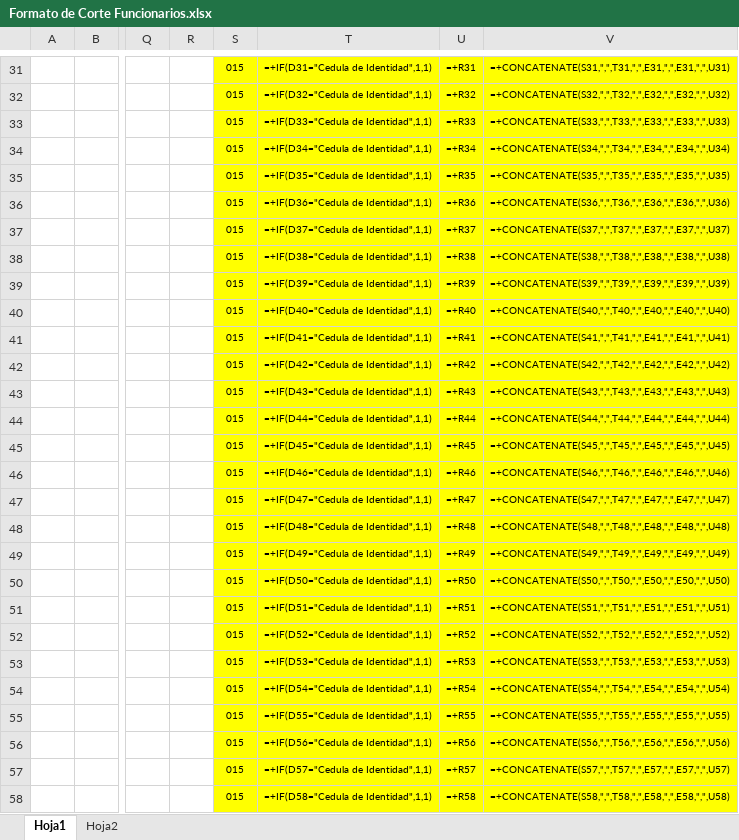
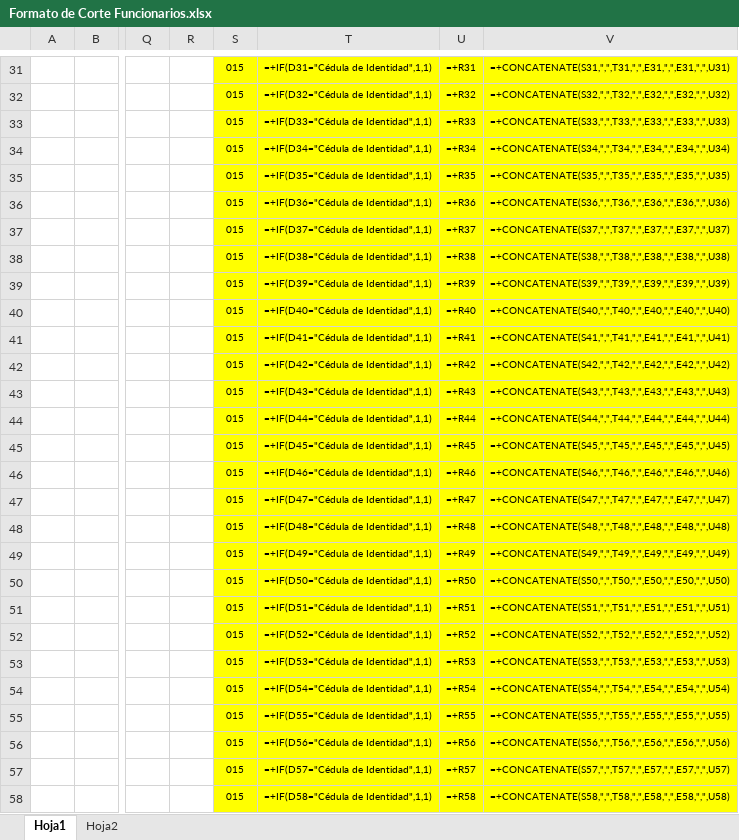
Before and after one commit to moraja1/FileOrganizer, an Excel workbook: FilesOrganizerIDOffice/src/main/resources/una/filesorganizeridoffice/xlsx/Formato de Corte Funcionarios.xlsx, sheet Hoja1, drawn as a sheet; only a part is shown, gaps mark what is left out; values as stored, in another font and other column widths than the file's, no borders; formulas are shown in place of their values; the diff covers the shown part only; the diff names each change by its address in the sheet, - before the commit and + after, or states it on an @@ line.

```diff
--- a/FilesOrganizerIDOffice/src/main/resources/una/filesorganizeridoffice/xlsx/Formato de Corte Funcionarios.xlsx (sheet Hoja1)
+++ b/FilesOrganizerIDOffice/src/main/resources/una/filesorganizeridoffice/xlsx/Formato de Corte Funcionarios.xlsx (sheet Hoja1)
-T31: =+IF(D31="Cedula de Identidad",1,1)
+T31: =+IF(D31="Cédula de Identidad",1,1)
-T32: =+IF(D32="Cedula de Identidad",1,1)
+T32: =+IF(D32="Cédula de Identidad",1,1)
-T33: =+IF(D33="Cedula de Identidad",1,1)
+T33: =+IF(D33="Cédula de Identidad",1,1)
-T34: =+IF(D34="Cedula de Identidad",1,1)
+T34: =+IF(D34="Cédula de Identidad",1,1)
-T35: =+IF(D35="Cedula de Identidad",1,1)
+T35: =+IF(D35="Cédula de Identidad",1,1)
-T36: =+IF(D36="Cedula de Identidad",1,1)
+T36: =+IF(D36="Cédula de Identidad",1,1)
-T37: =+IF(D37="Cedula de Identidad",1,1)
+T37: =+IF(D37="Cédula de Identidad",1,1)
-T38: =+IF(D38="Cedula de Identidad",1,1)
+T38: =+IF(D38="Cédula de Identidad",1,1)
-T39: =+IF(D39="Cedula de Identidad",1,1)
+T39: =+IF(D39="Cédula de Identidad",1,1)
-T40: =+IF(D40="Cedula de Identidad",1,1)
+T40: =+IF(D40="Cédula de Identidad",1,1)
-T41: =+IF(D41="Cedula de Identidad",1,1)
+T41: =+IF(D41="Cédula de Identidad",1,1)
-T42: =+IF(D42="Cedula de Identidad",1,1)
+T42: =+IF(D42="Cédula de Identidad",1,1)
-T43: =+IF(D43="Cedula de Identidad",1,1)
+T43: =+IF(D43="Cédula de Identidad",1,1)
-T44: =+IF(D44="Cedula de Identidad",1,1)
+T44: =+IF(D44="Cédula de Identidad",1,1)
-T45: =+IF(D45="Cedula de Identidad",1,1)
+T45: =+IF(D45="Cédula de Identidad",1,1)
-T46: =+IF(D46="Cedula de Identidad",1,1)
+T46: =+IF(D46="Cédula de Identidad",1,1)
-T47: =+IF(D47="Cedula de Identidad",1,1)
+T47: =+IF(D47="Cédula de Identidad",1,1)
-T48: =+IF(D48="Cedula de Identidad",1,1)
+T48: =+IF(D48="Cédula de Identidad",1,1)
-T49: =+IF(D49="Cedula de Identidad",1,1)
+T49: =+IF(D49="Cédula de Identidad",1,1)
-T50: =+IF(D50="Cedula de Identidad",1,1)
+T50: =+IF(D50="Cédula de Identidad",1,1)
-T51: =+IF(D51="Cedula de Identidad",1,1)
+T51: =+IF(D51="Cédula de Identidad",1,1)
-T52: =+IF(D52="Cedula de Identidad",1,1)
+T52: =+IF(D52="Cédula de Identidad",1,1)
-T53: =+IF(D53="Cedula de Identidad",1,1)
+T53: =+IF(D53="Cédula de Identidad",1,1)
-T54: =+IF(D54="Cedula de Identidad",1,1)
+T54: =+IF(D54="Cédula de Identidad",1,1)
-T55: =+IF(D55="Cedula de Identidad",1,1)
+T55: =+IF(D55="Cédula de Identidad",1,1)
-T56: =+IF(D56="Cedula de Identidad",1,1)
+T56: =+IF(D56="Cédula de Identidad",1,1)
-T57: =+IF(D57="Cedula de Identidad",1,1)
+T57: =+IF(D57="Cédula de Identidad",1,1)
-T58: =+IF(D58="Cedula de Identidad",1,1)
+T58: =+IF(D58="Cédula de Identidad",1,1)
```
Also changed, not shown: 221 edited cells elsewhere in this sheet, FilesOrganizerIDOffice/src/main/resources/una/filesorganizeridoffice/xlsx/Formato Individual Funcionarios.xlsx, FilesOrganizerIDOffice/src/main/resources/una/filesorganizeridoffice/xlsx/Formato Individual Mayores.xlsx, 32 other files.
